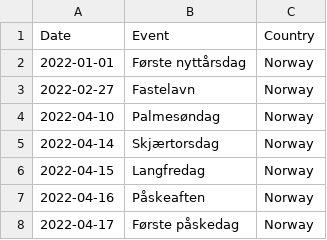
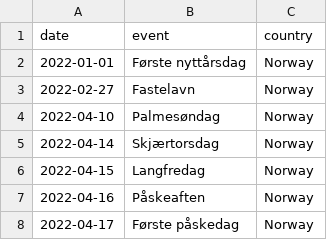
Before and after one commit to tjespe/anvendt-data-science, a CSV file: data/additional datasets/holidays_2022-2023.csv (was data/additional datasets/Holidays 2022-2023 - Dateset.csv), drawn as a sheet; only a part is shown.

Commit message:
Add holiday dataset to prediction model
Co-authored-by: SEggen <SEggen@users.noreply.github.com>

```diff
--- a/data/additional datasets/Holidays 2022-2023 - Dateset.csv
+++ b/data/additional datasets/holidays_2022-2023.csv
@@ -1,2 +1,2 @@
-Date,Event,Country
+date,event,country
 2022-01-01,Første nyttårsdag,Norway
```
Also changed, not shown: 1 other file.
